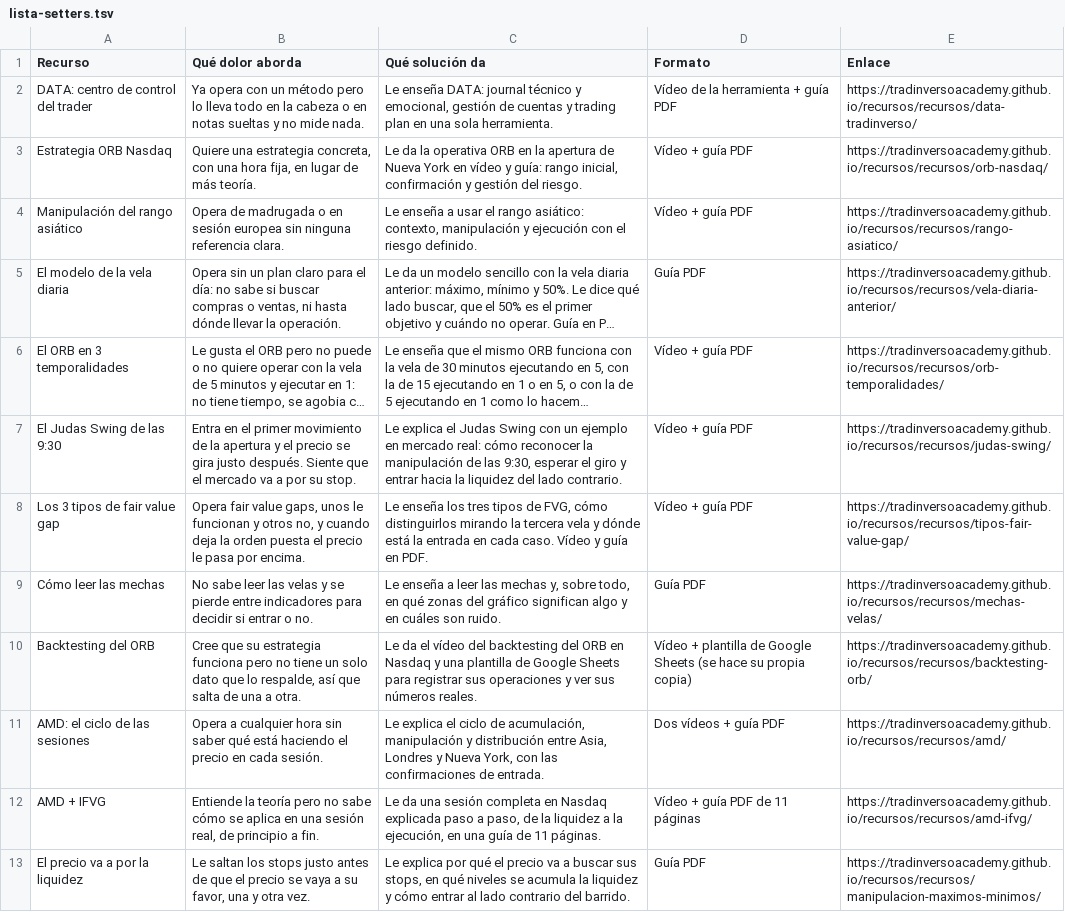
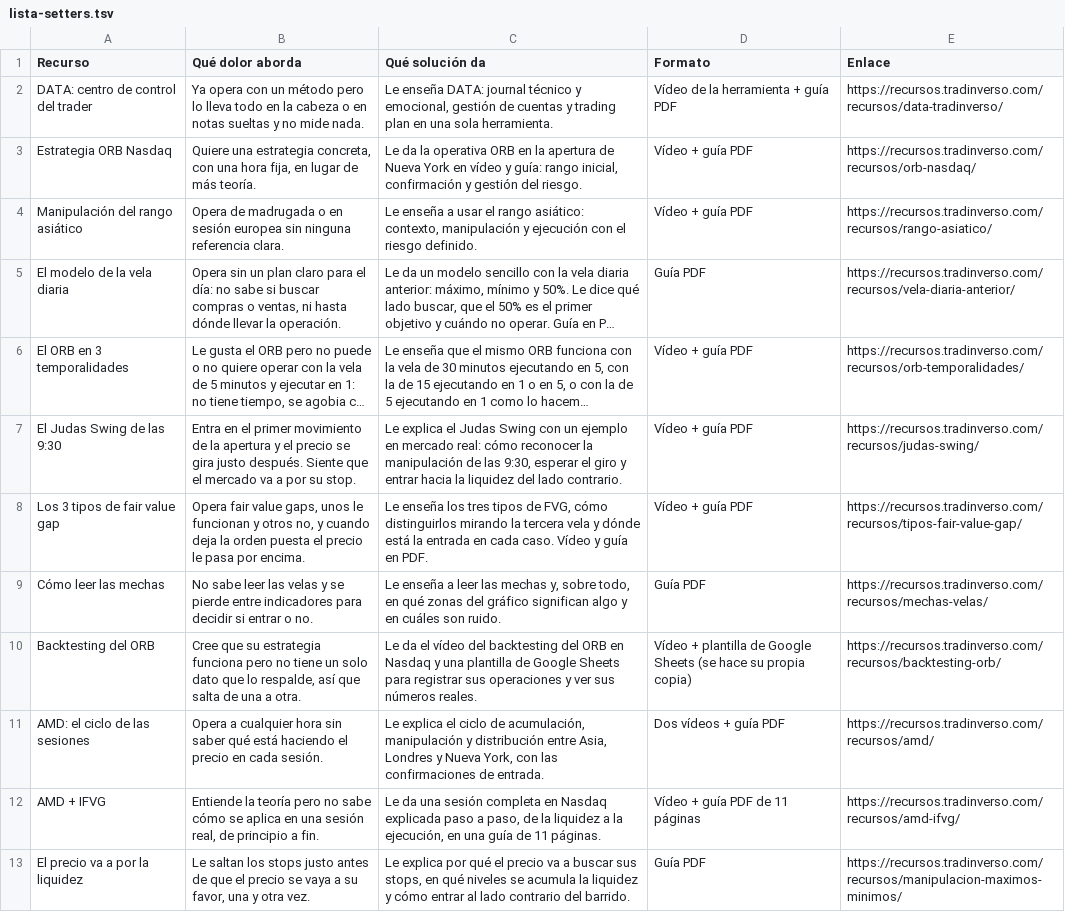
Before and after one commit to tradinversoacademy/recursos, a TSV file: output/lista-setters.tsv, drawn as a sheet; only a part is shown; long unchanged cells end in …; the diff covers the shown part only; the diff names each change by its address in the sheet, - before the commit and + after, or states it on an @@ line.

```diff
--- a/output/lista-setters.tsv
+++ b/output/lista-setters.tsv
-E2 (Enlace): https://tradinversoacademy.github.io/recursos/recursos/data-tradinverso/
+E2 (Enlace): https://recursos.tradinverso.com/recursos/data-tradinverso/
-E3 (Enlace): https://tradinversoacademy.github.io/recursos/recursos/orb-nasdaq/
+E3 (Enlace): https://recursos.tradinverso.com/recursos/orb-nasdaq/
-E4 (Enlace): https://tradinversoacademy.github.io/recursos/recursos/rango-asiatico/
+E4 (Enlace): https://recursos.tradinverso.com/recursos/rango-asiatico/
-E5 (Enlace): https://tradinversoacademy.github.io/recursos/recursos/vela-diaria-anterior/
+E5 (Enlace): https://recursos.tradinverso.com/recursos/vela-diaria-anterior/
-E6 (Enlace): https://tradinversoacademy.github.io/recursos/recursos/orb-temporalidades/
+E6 (Enlace): https://recursos.tradinverso.com/recursos/orb-temporalidades/
-E7 (Enlace): https://tradinversoacademy.github.io/recursos/recursos/judas-swing/
+E7 (Enlace): https://recursos.tradinverso.com/recursos/judas-swing/
-E8 (Enlace): https://tradinversoacademy.github.io/recursos/recursos/tipos-fair-value-gap/
+E8 (Enlace): https://recursos.tradinverso.com/recursos/tipos-fair-value-gap/
-E9 (Enlace): https://tradinversoacademy.github.io/recursos/recursos/mechas-velas/
+E9 (Enlace): https://recursos.tradinverso.com/recursos/mechas-velas/
-E10 (Enlace): https://tradinversoacademy.github.io/recursos/recursos/backtesting-orb/
+E10 (Enlace): https://recursos.tradinverso.com/recursos/backtesting-orb/
-E11 (Enlace): https://tradinversoacademy.github.io/recursos/recursos/amd/
+E11 (Enlace): https://recursos.tradinverso.com/recursos/amd/
-E12 (Enlace): https://tradinversoacademy.github.io/recursos/recursos/amd-ifvg/
+E12 (Enlace): https://recursos.tradinverso.com/recursos/amd-ifvg/
-E13 (Enlace): https://tradinversoacademy.github.io/recursos/recursos/manipulacion-maximos-minimos/
+E13 (Enlace): https://recursos.tradinverso.com/recursos/manipulacion-maximos-minimos/
```
Also changed, not shown: 12 edited cells elsewhere in this file, output/lista-setters-enlaces.tsv, 38 other files.
